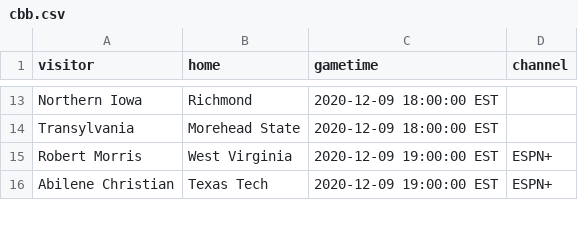
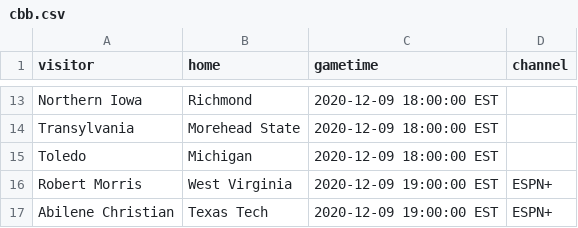
Before and after one commit to markmohr15/shark-api, a CSV file: config/cbb.csv, drawn as a sheet; only a part is shown, gaps mark what is left out; the diff names each change by its address in the sheet, - before the commit and + after, or states it on an @@ line.

Commit message:
one more game

```diff
--- a/config/cbb.csv
+++ b/config/cbb.csv
+row 15: Toledo | Michigan | 2020-12-09 18:00:00 EST
```
